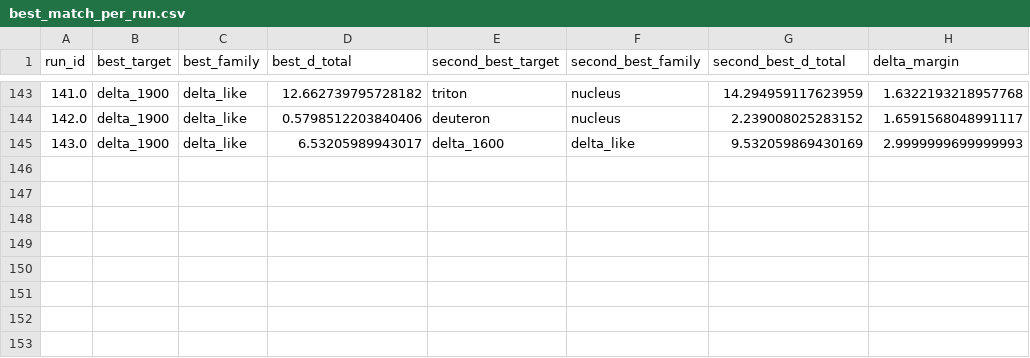
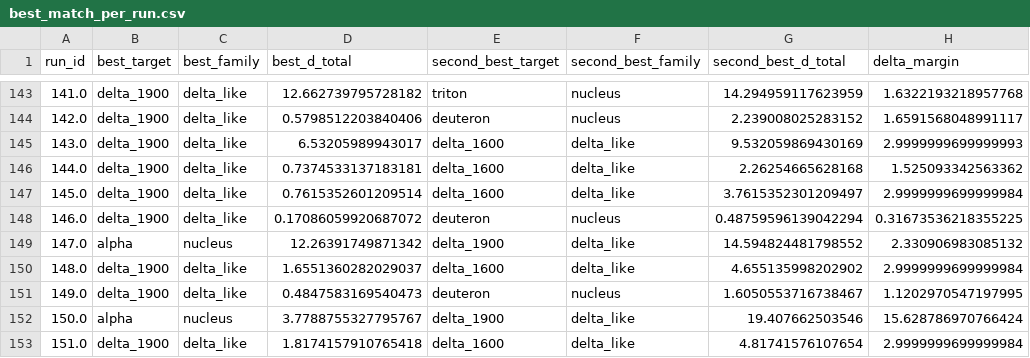
Before and after one commit to cesaragostino/doft-study05-internal-string-layers-below-quark, a CSV file: data/processed/digest/ola1/best_match_per_run.csv, drawn as a sheet; only a part is shown, gaps mark what is left out; the diff names each change by its address in the sheet, - before the commit and + after, or states it on an @@ line.

```diff
--- a/data/processed/digest/ola1/best_match_per_run.csv
+++ b/data/processed/digest/ola1/best_match_per_run.csv
+row 146: 144.0 | delta_1900 | delta_like | 0.7374533137183181 | delta_1600 | delta_like | 2.26254665628168 | 1.525093342563362
+row 147: 145.0 | delta_1900 | delta_like | 0.7615352601209514 | delta_1600 | delta_like | 3.7615352301209497 | 2.9999999699999984
+row 148: 146.0 | delta_1900 | delta_like | 0.17086059920687072 | deuteron | nucleus | 0.48759596139042294 | 0.31673536218355225
+row 149: 147.0 | alpha | nucleus | 12.26391749871342 | delta_1900 | delta_like | 14.594824481798552 | 2.330906983085132
+row 150: 148.0 | delta_1900 | delta_like | 1.6551360282029037 | delta_1600 | delta_like | 4.655135998202902 | 2.9999999699999984
+row 151: 149.0 | delta_1900 | delta_like | 0.4847583169540473 | deuteron | nucleus | 1.6050553716738467 | 1.1202970547197995
+row 152: 150.0 | alpha | nucleus | 3.7788755327795767 | delta_1900 | delta_like | 19.407662503546 | 15.628786970766424
+row 153: 151.0 | delta_1900 | delta_like | 1.8174157910765418 | delta_1600 | delta_like | 4.81741576107654 | 2.9999999699999984
```
Also changed, not shown: data/processed/ola1/best_match_per_run.csv, data/processed/ola1/blocks/baryon_candidates.csv, 11 other files.
